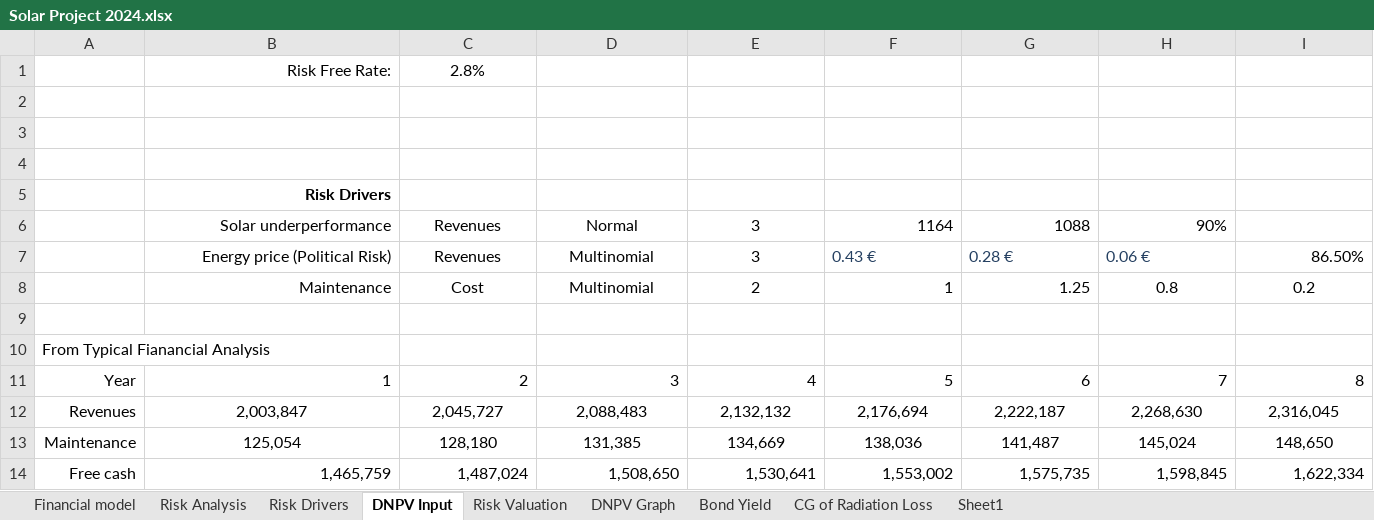
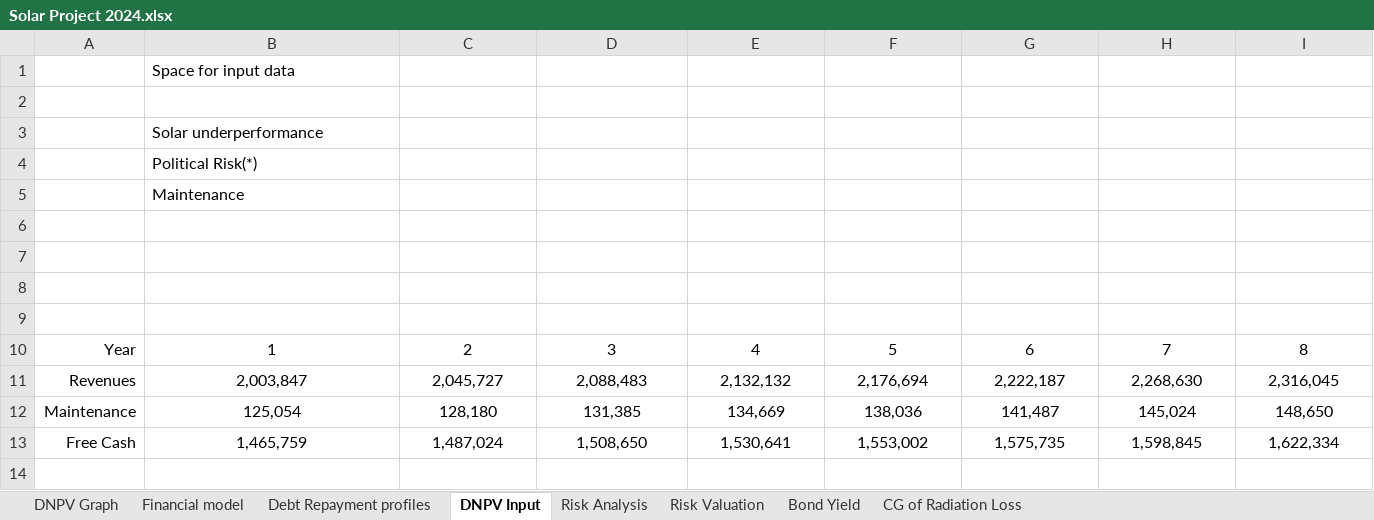
Before and after one commit to rambrosini/DNPV, an Excel workbook: Solar Project 2024.xlsx, sheet DNPV Input, drawn as a sheet; only a part is shown; values as stored, in another font and other column widths than the file's, no borders; removed rows and columns are numbered as before the commit, all else as after; rows hold the shown columns only; the diff covers the shown part only; the diff names each change by its address in the sheet, - before the commit and + after, or states it on an @@ line.

```diff
--- a/Solar Project 2024.xlsx (sheet DNPV Input)
+++ b/Solar Project 2024.xlsx (sheet DNPV Input)
-sheet tab: Risk Drivers
-sheet tab: Sheet1
@@ sheet tab unhidden: Debt Repayment profiles @@
@@ sheet tab order changed: DNPV Graph | Financial model | Debt Repayment profiles | DNPV Input | Risk Analysis | Risk Valuation | Bond Yield | CG of Radiation Loss @@
+row 1:  | Space for input data
-row 2:  | Risk Free Rate: | 2.8%
+row 2: (empty)
+row 3:  | Solar underperformance
+row 4:  | Political Risk(*)
+row 5:  | Maintenance
-row 5:  | Risk Drivers
-row 6:  | Solar underperformance | Revenues | Normal | 3 | 1164 | 1088 | 90%
-row 7:  | Energy price (Political Risk) | Revenues | Multinomial | 3 | 0.43 € | 0.28 € | 0.06 € | 86.50%
-row 8:  | Maintenance | Cost | Multinomial | 2 | 1 | 1.25 | 0.8 | 0.2
-row 10: From Typical Fianancial Analysis
-B10:I10 alignment: right
+B10:I10 alignment: center
-A13: Free cash
+A13: Free Cash
-B13:I13 alignment: right
+B13:I13 alignment: center
```
Also changed, not shown: cell formats elsewhere in this sheet, sheet Financial model, sheet Risk Valuation, sheet CG of Radiation Loss, sheet Risk Analysis, formulas that keep their value, hidden cells, charts or pictures, 2 other files.
